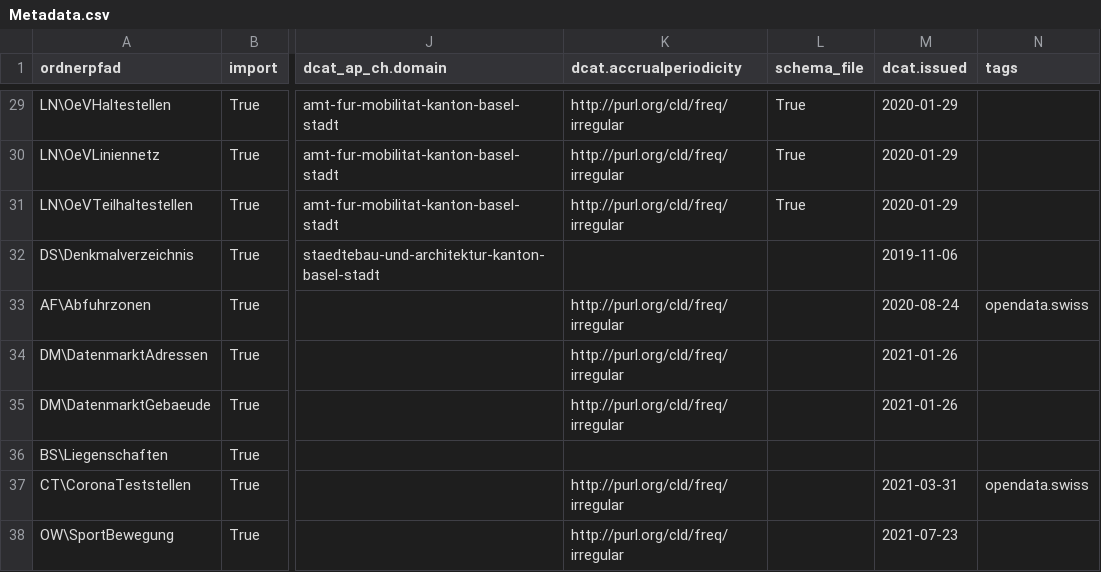
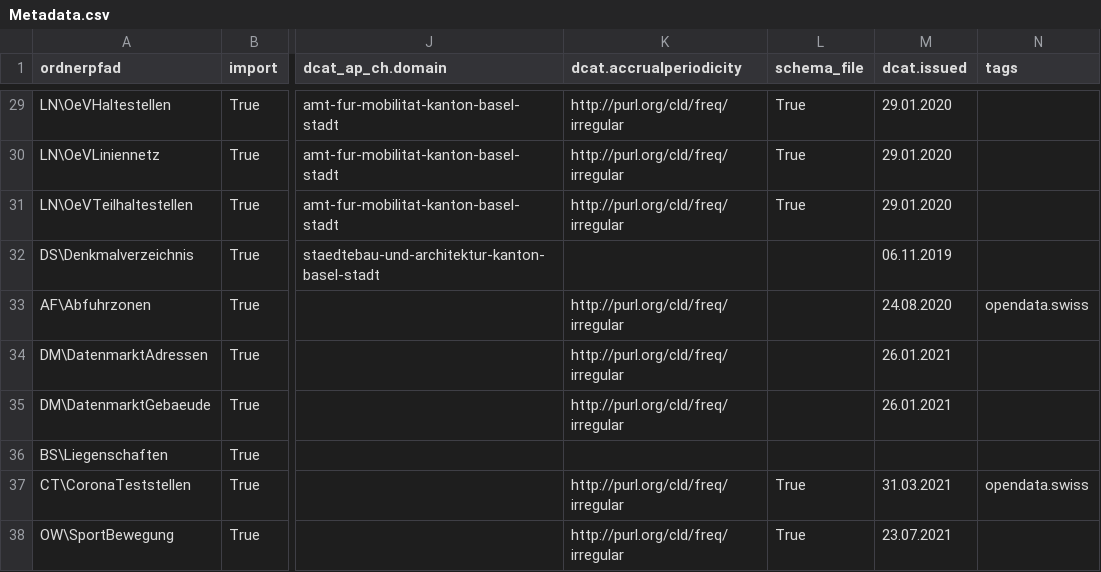
Before and after one commit to opendatabs/data-processing, a CSV file: gva_geodatenshop/Metadata.csv, drawn as a sheet; only a part is shown, gaps mark what is left out; the diff covers the shown part only; the diff names each change by its address in the sheet, - before the commit and + after, or states it on an @@ line.

Commit message:
Change schema-tags for 100134 and 100151 to True

```diff
--- a/gva_geodatenshop/Metadata.csv
+++ b/gva_geodatenshop/Metadata.csv
-M29:M31 (dcat.issued): 2020-01-29
+M29:M31 (dcat.issued): 29.01.2020
-M32 (dcat.issued): 2019-11-06
+M32 (dcat.issued): 06.11.2019
-M33 (dcat.issued): 2020-08-24
+M33 (dcat.issued): 24.08.2020
-M34:M35 (dcat.issued): 2021-01-26
+M34:M35 (dcat.issued): 26.01.2021
-L37:L38 (schema_file): (empty)
+L37:L38 (schema_file): True
-M37 (dcat.issued): 2021-03-31
+M37 (dcat.issued): 31.03.2021
-M38 (dcat.issued): 2021-07-23
+M38 (dcat.issued): 23.07.2021
```
Also changed, not shown: 27 edited cells elsewhere in this file.
